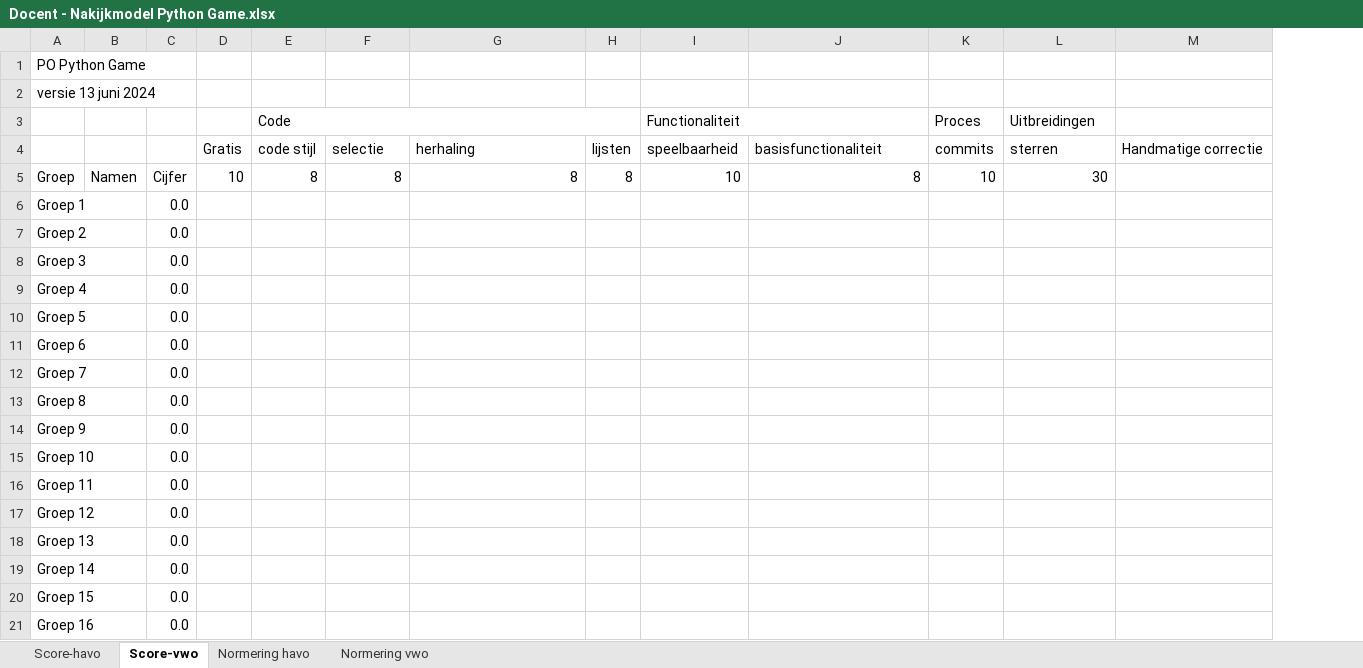
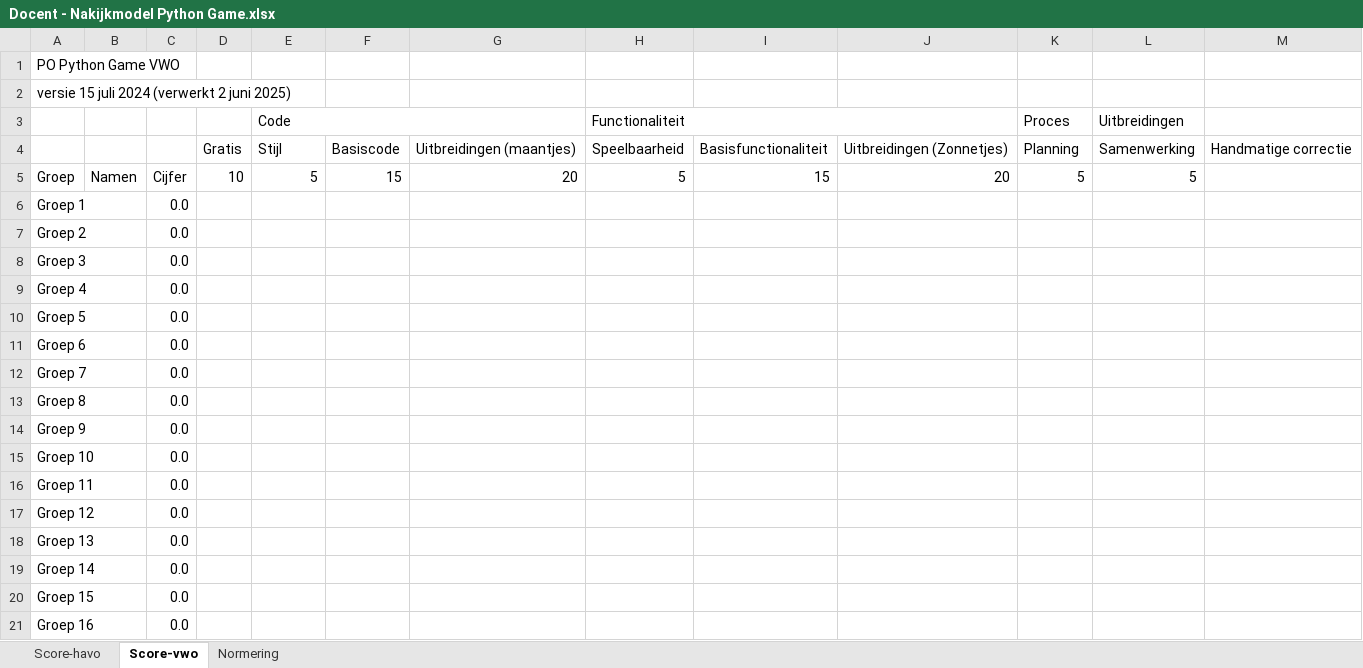
Before and after one commit to informaticascw/informaticascw.github.io, an Excel workbook: 1-game/Docent - Nakijkmodel Python Game.xlsx, sheet Score-vwo, drawn as a sheet; values as stored, in another font and other column widths than the file's, no cell formats; removed rows and columns are numbered as before the commit, all else as after; the diff names each change by its address in the sheet, - before the commit and + after, or states it on an @@ line.

Commit message:
update game nakijkmodel docenten

```diff
--- a/1-game/Docent - Nakijkmodel Python Game.xlsx (sheet Score-vwo)
+++ b/1-game/Docent - Nakijkmodel Python Game.xlsx (sheet Score-vwo)
-sheet tab: Normering havo
+sheet tab: Normering
-sheet tab: Normering vwo
-column H, row 5: 8
+column I, row 5: 15
-A1: PO Python Game
+A1: PO Python Game VWO
-A2: versie 13 juni 2024
+A2: versie 15 juli 2024 (verwerkt 2 juni 2025)
-row 4:  |  |  | Gratis | code stijl | selectie | herhaling | lijsten | speelbaarheid | basisfunctionaliteit | commits | sterren | Handmatige correctie
+row 4:  |  |  | Gratis | Stijl | Basiscode | Uitbreidingen (maantjes) | Speelbaarheid | Basisfunctionaliteit | Uitbreidingen (Zonnetjes) | Planning | Samenwerking | Handmatige correctie
-E5 (Code): 8
+E5 (Code): 5
-F5: 8
+F5: 15
-G5: 8
+G5: 20
-H5 (Functionaliteit): 10
+H5 (Functionaliteit): 5
-J5: 8
+J5: 20
-K5 (Proces): 10
+K5 (Proces): 5
-L5 (Uitbreidingen): 30
+L5 (Uitbreidingen): 5
```
Also changed, not shown: sheet Score-havo, cell formats.
